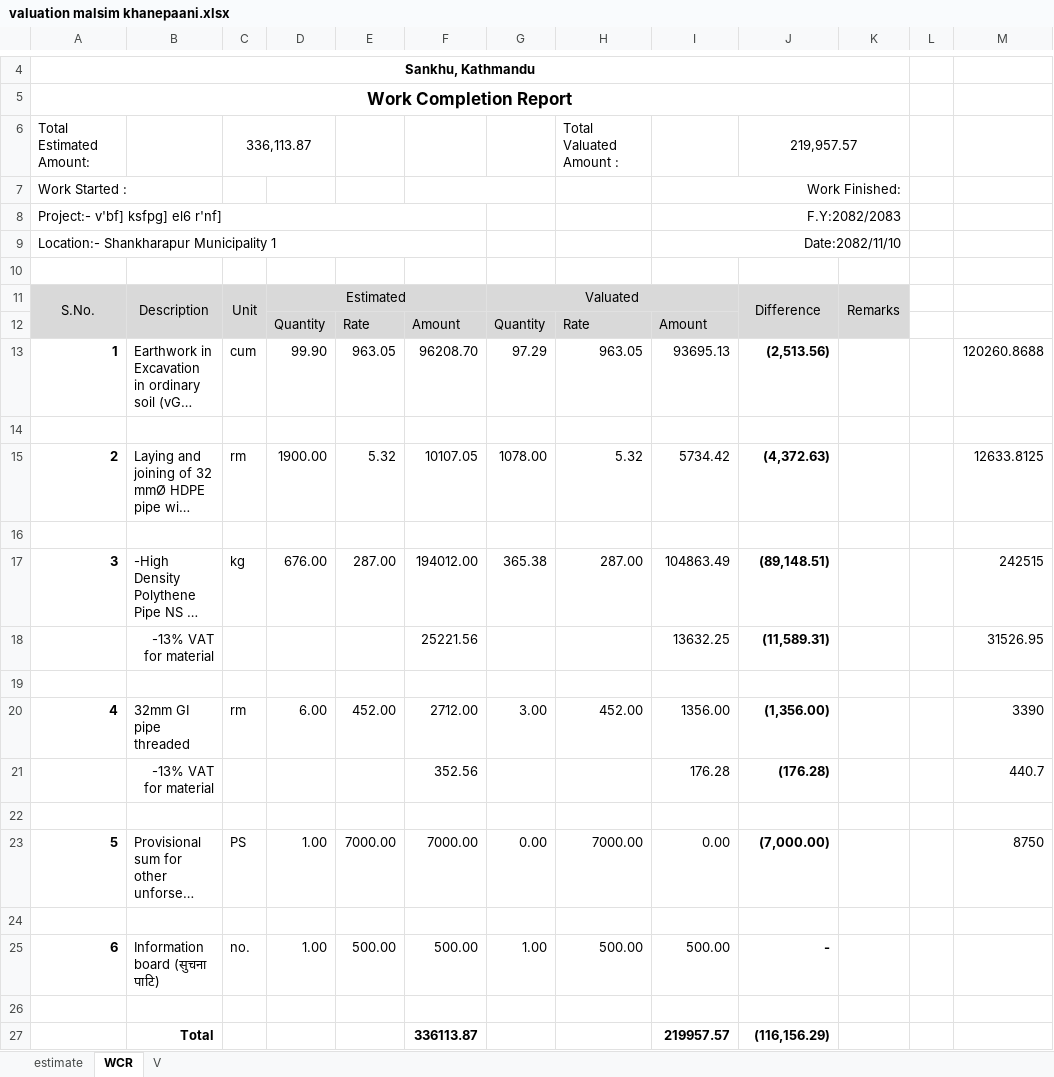
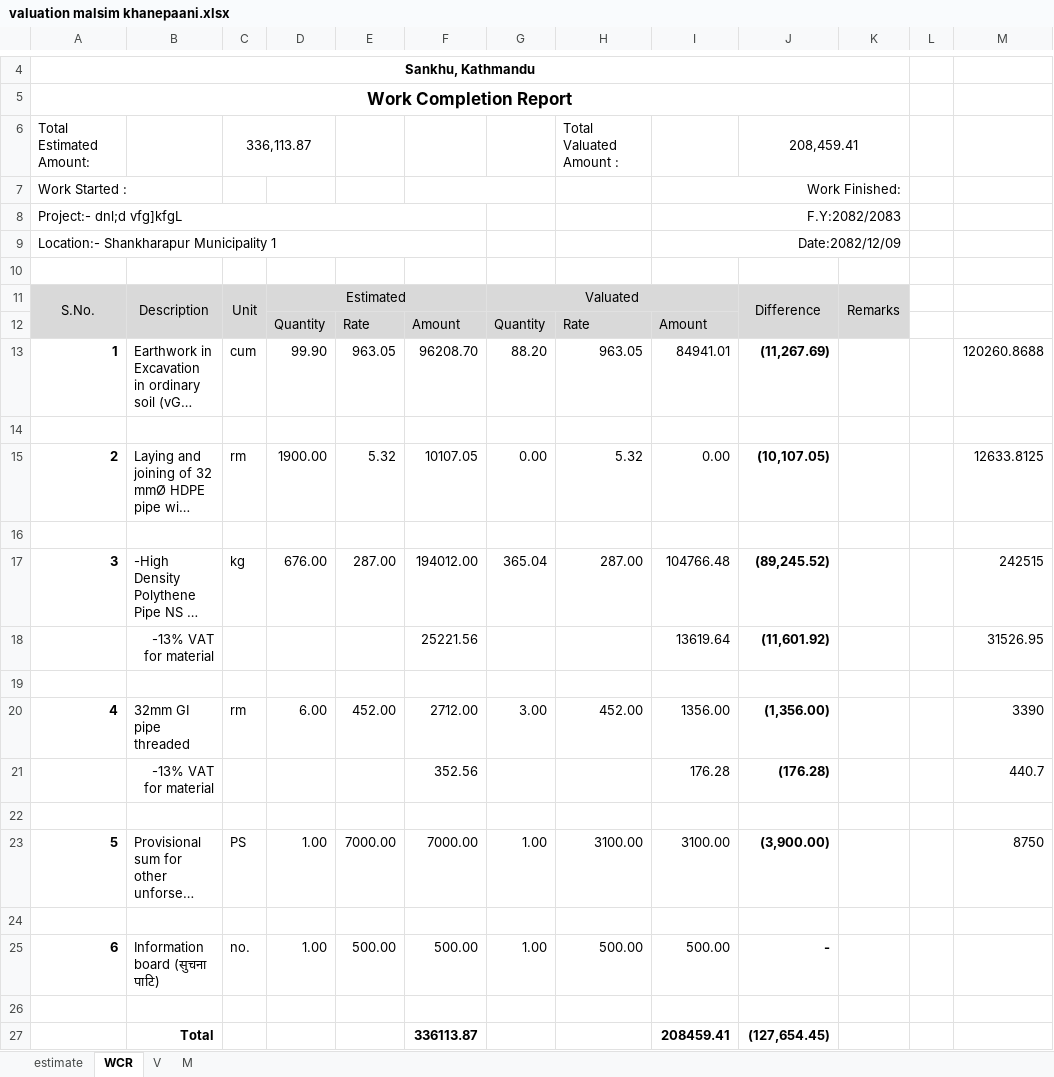
Before and after one commit to suwalcrystal/ward1, an Excel workbook: बजेट माग estimate/नगर बजेट estimate/malsim khanepaani/valuation malsim khanepaani.xlsx, sheet WCR, drawn as a sheet; only a part is shown, gaps mark what is left out; long unchanged cells end in …; values as stored, in another font and other column widths than the file's, no borders; the diff names each change by its address in the sheet, - before the commit and + after, or states it on an @@ line.

```diff
--- a/बजेट माग estimate/नगर बजेट estimate/malsim khanepaani/valuation malsim khanepaani.xlsx (sheet WCR)
+++ b/बजेट माग estimate/नगर बजेट estimate/malsim khanepaani/valuation malsim khanepaani.xlsx (sheet WCR)
+sheet tab: M
-J6: 219,957.57
+J6: 208,459.41
-A8: Project:- v'bf] ksfpg] el6 r'nf]
+A8: Project:- dnl;d vfg]kfgL
-I9: Date:2082/11/10
+I9: Date:2082/12/09
-G13: 97.29
+G13: 88.20
-I13: 93695.13
+I13: 84941.01
-J13: (2,513.56)
+J13: (11,267.69)
-G15: 1078.00
+G15: 0.00
-I15: 5734.42
+I15: 0.00
-J15: (4,372.63)
+J15: (10,107.05)
-G17: 365.38
+G17: 365.04
-I17: 104863.49
+I17: 104766.48
-J17: (89,148.51)
+J17: (89,245.52)
-I18: 13632.25
+I18: 13619.64
-J18: (11,589.31)
+J18: (11,601.92)
-G23: 0.00
+G23: 1.00
-H23: 7000.00
+H23: 3100.00
-I23: 0.00
+I23: 3100.00
-J23: (7,000.00)
+J23: (3,900.00)
-I27: 219957.57
+I27: 208459.41
-J27: (116,156.29)
+J27: (127,654.45)
```
Also changed, not shown: sheet V, formulas that keep their value, बजेट माग estimate/thekka/लामाटोल अधुरो भवन/लामाटोल अधुरो भवन.xlsx, 2 other files.
